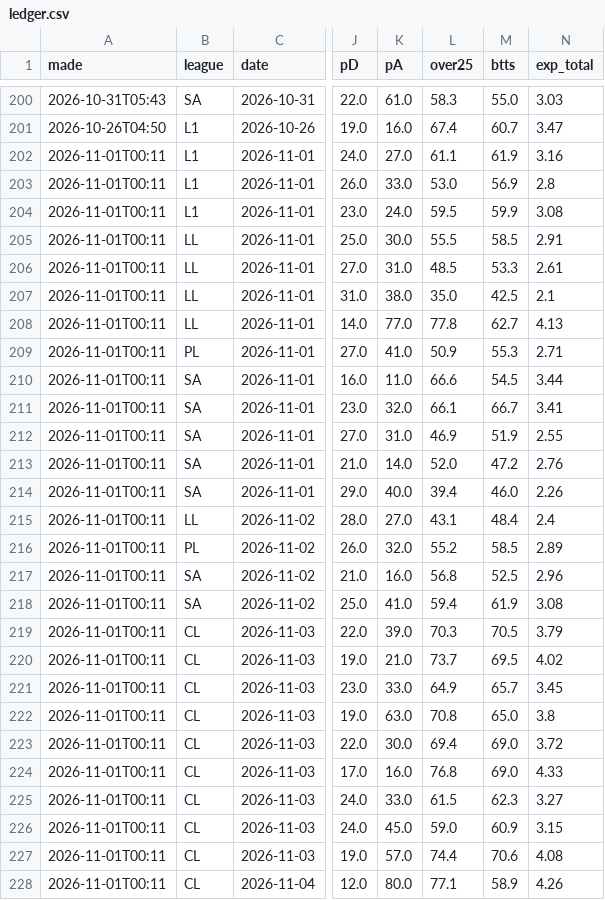
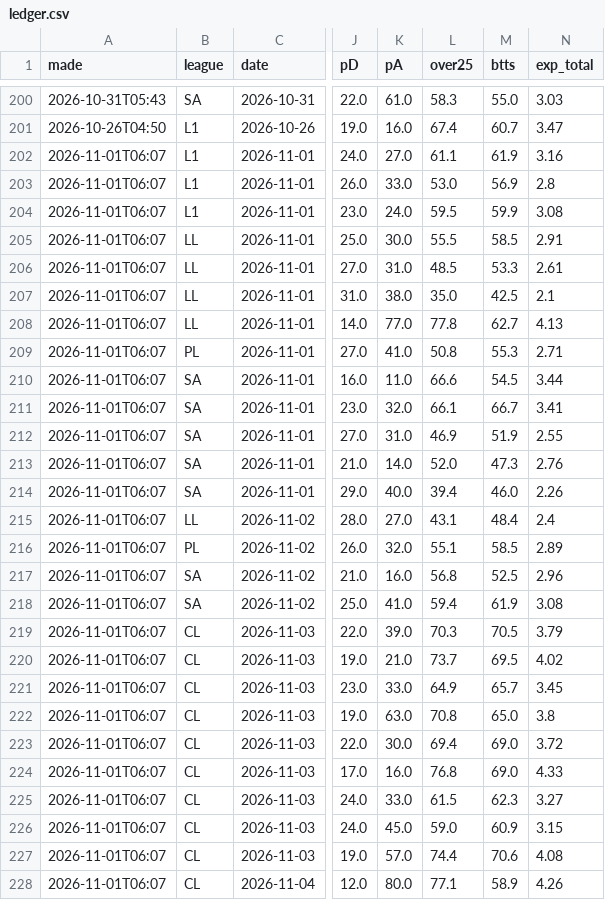
Before and after one commit to itzik200592-byte/score-oracle, a CSV file: data/ledger.csv, drawn as a sheet; only a part is shown, gaps mark what is left out; the diff covers the shown part only; the diff names each change by its address in the sheet, - before the commit and + after, or states it on an @@ line.

```diff
--- a/data/ledger.csv
+++ b/data/ledger.csv
-A202:A228 (made): 2026-11-01T00:11
+A202:A228 (made): 2026-11-01T06:07
-L209 (over25): 50.9
+L209 (over25): 50.8
-M213 (btts): 47.2
+M213 (btts): 47.3
-L216 (over25): 55.2
+L216 (over25): 55.1
```
Also changed, not shown: 120 edited cells elsewhere in this file, 2 other files.
